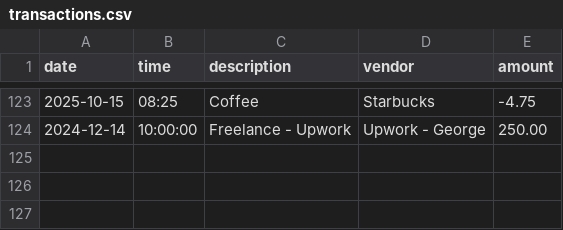
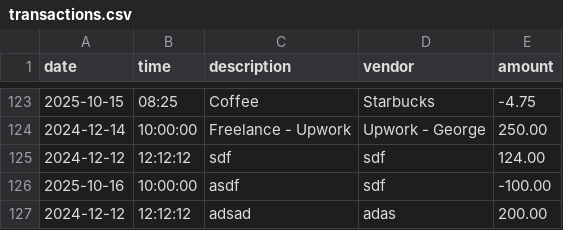
Before and after one commit to Jaylenh47-stack/accounting-ledger, a CSV file: transactions.csv, drawn as a sheet; only a part is shown, gaps mark what is left out; the diff names each change by its address in the sheet, - before the commit and + after, or states it on an @@ line.

```diff
--- a/transactions.csv
+++ b/transactions.csv
+row 125: 2024-12-12 | 12:12:12 | sdf | sdf | 124.00
+row 126: 2025-10-16 | 10:00:00 | asdf | sdf | -100.00
+row 127: 2024-12-12 | 12:12:12 | adsad | adas | 200.00
```
Also changed, not shown: 1 other file.
